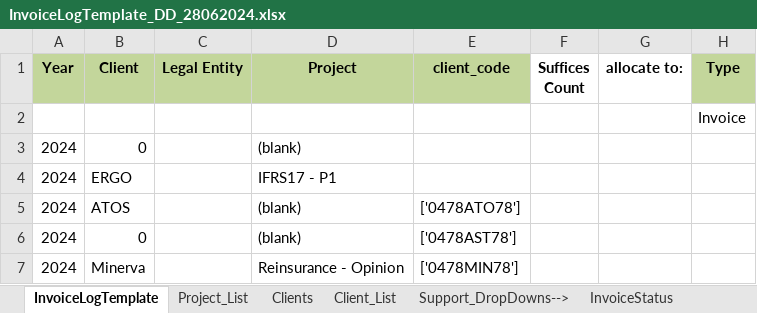
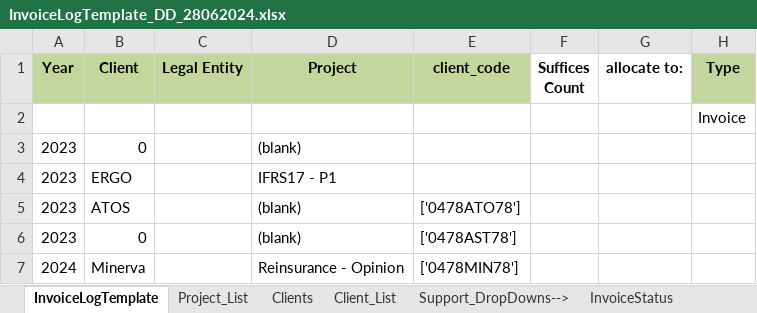
Before and after one commit to DemosthenisD/Updated_Invoice_v2, an Excel workbook: InvoiceLogTemplate_DD_28062024.xlsx, sheet InvoiceLogTemplate, drawn as a sheet; only a part is shown; values as stored, in another font and other column widths than the file's, no borders; the diff names each change by its address in the sheet, - before the commit and + after, or states it on an @@ line.

Commit message:
Add files via upload

```diff
--- a/InvoiceLogTemplate_DD_28062024.xlsx (sheet InvoiceLogTemplate)
+++ b/InvoiceLogTemplate_DD_28062024.xlsx (sheet InvoiceLogTemplate)
-A3:A6 (Year): 2024
+A3:A6 (Year): 2023
```
